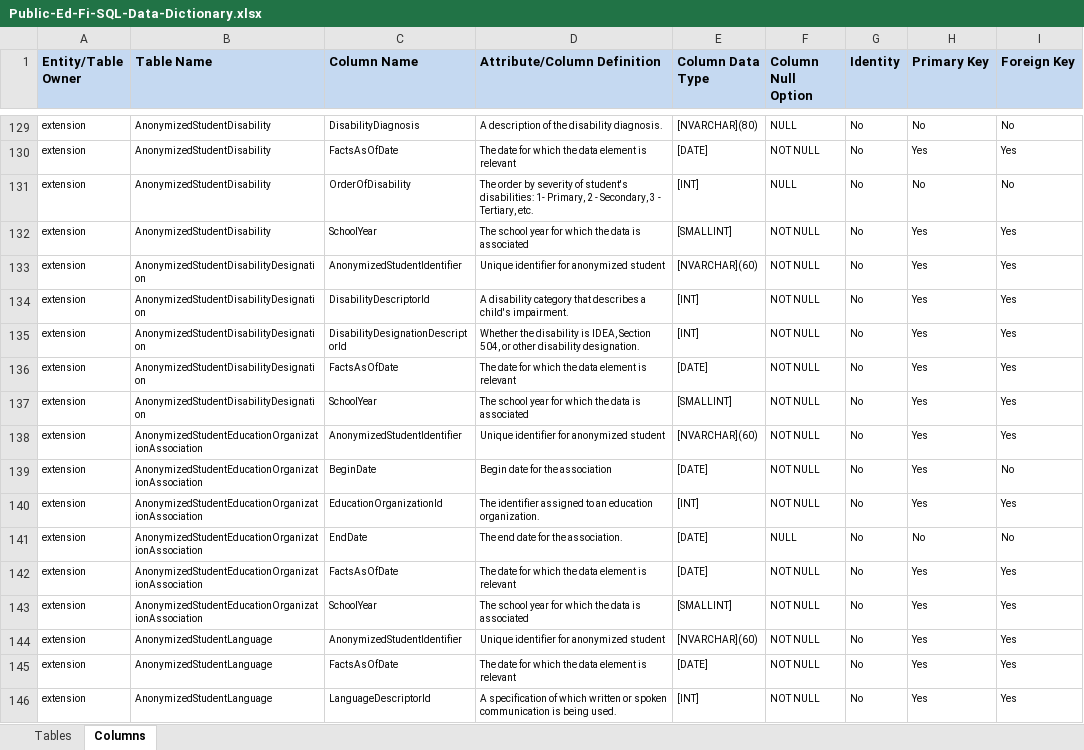
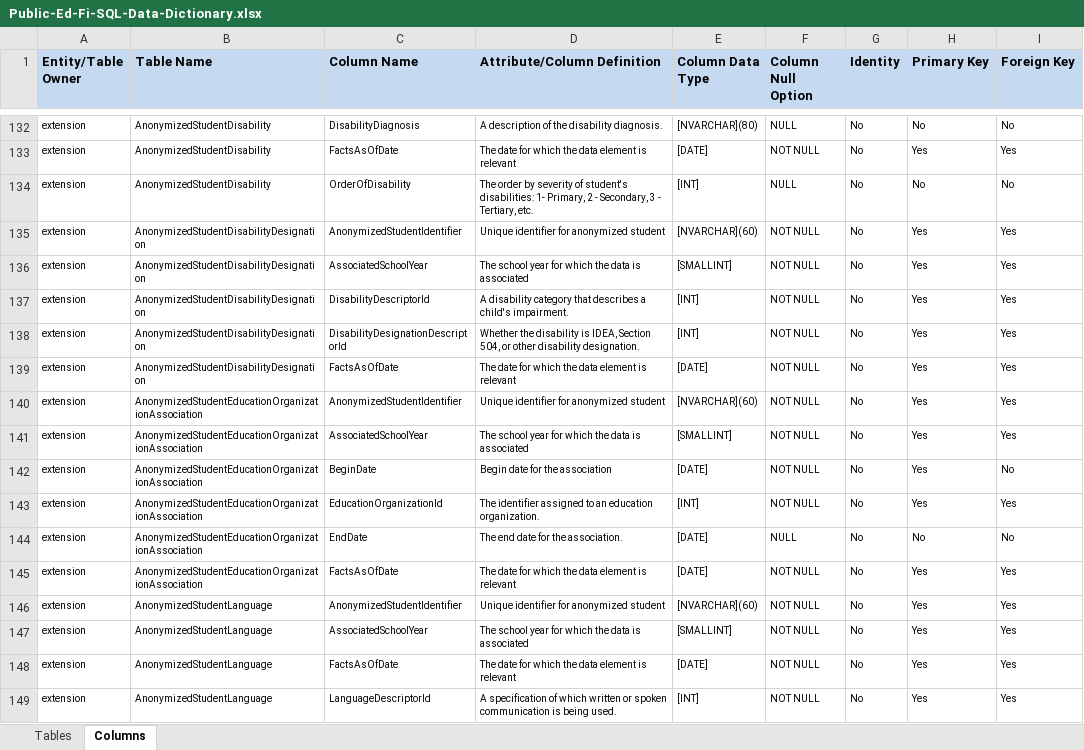
Before and after one commit to KleinISD-EdFi/MetaEd-TPDP-Files, an Excel workbook: MetaEdOutput/Documentation/DataDictionary/Public-Ed-Fi-SQL-Data-Dictionary.xlsx, sheet Columns, drawn as a sheet; only a part is shown, gaps mark what is left out; values as stored, in another font and other column widths than the file's, no borders; removed rows and columns are numbered as before the commit, all else as after; the diff covers the shown part only; the diff names each change by its address in the sheet, - before the commit and + after, or states it on an @@ line.

```diff
--- a/MetaEdOutput/Documentation/DataDictionary/Public-Ed-Fi-SQL-Data-Dictionary.xlsx (sheet Columns)
+++ b/MetaEdOutput/Documentation/DataDictionary/Public-Ed-Fi-SQL-Data-Dictionary.xlsx (sheet Columns)
-row 132: extension | AnonymizedStudentDisability | SchoolYear | The school year for which the data is associated | [SMALLINT] | NOT NULL | No | Yes | Yes
+row 136: extension | AnonymizedStudentDisabilityDesignation | AssociatedSchoolYear | The school year for which the data is associated | [SMALLINT] | NOT NULL | No | Yes | Yes
-row 137: extension | AnonymizedStudentDisabilityDesignation | SchoolYear | The school year for which the data is associated | [SMALLINT] | NOT NULL | No | Yes | Yes
+row 141: extension | AnonymizedStudentEducationOrganizationAssociation | AssociatedSchoolYear | The school year for which the data is associated | [SMALLINT] | NOT NULL | No | Yes | Yes
-row 143: extension | AnonymizedStudentEducationOrganizationAssociation | SchoolYear | The school year for which the data is associated | [SMALLINT] | NOT NULL | No | Yes | Yes
+row 147: extension | AnonymizedStudentLanguage | AssociatedSchoolYear | The school year for which the data is associated | [SMALLINT] | NOT NULL | No | Yes | Yes
```
Also changed, not shown: 14 added rows, 11 removed rows and 11 edited cells elsewhere in this sheet, sheet Tables, MetaEdOutput/Documentation/Ed-Fi-Handbook/Ed-Fi-Handbook.xlsx, 42 other files.
